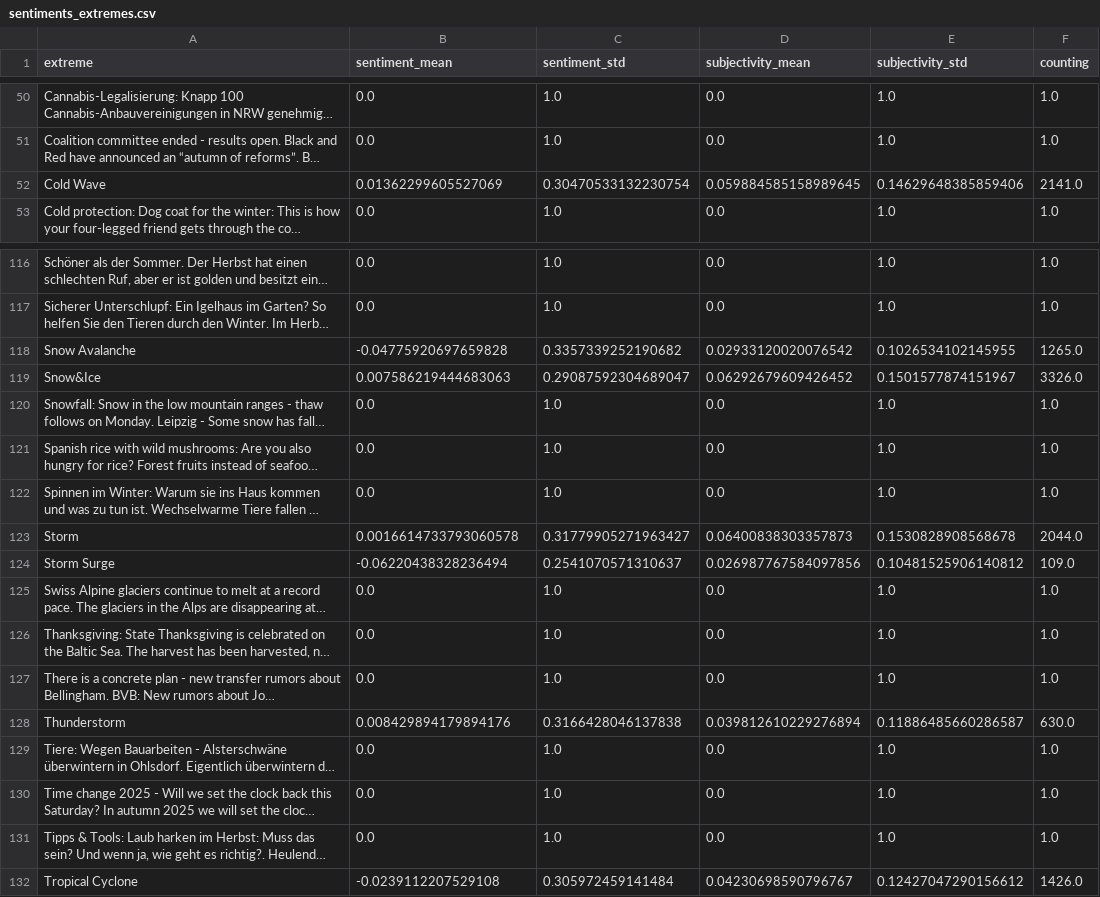
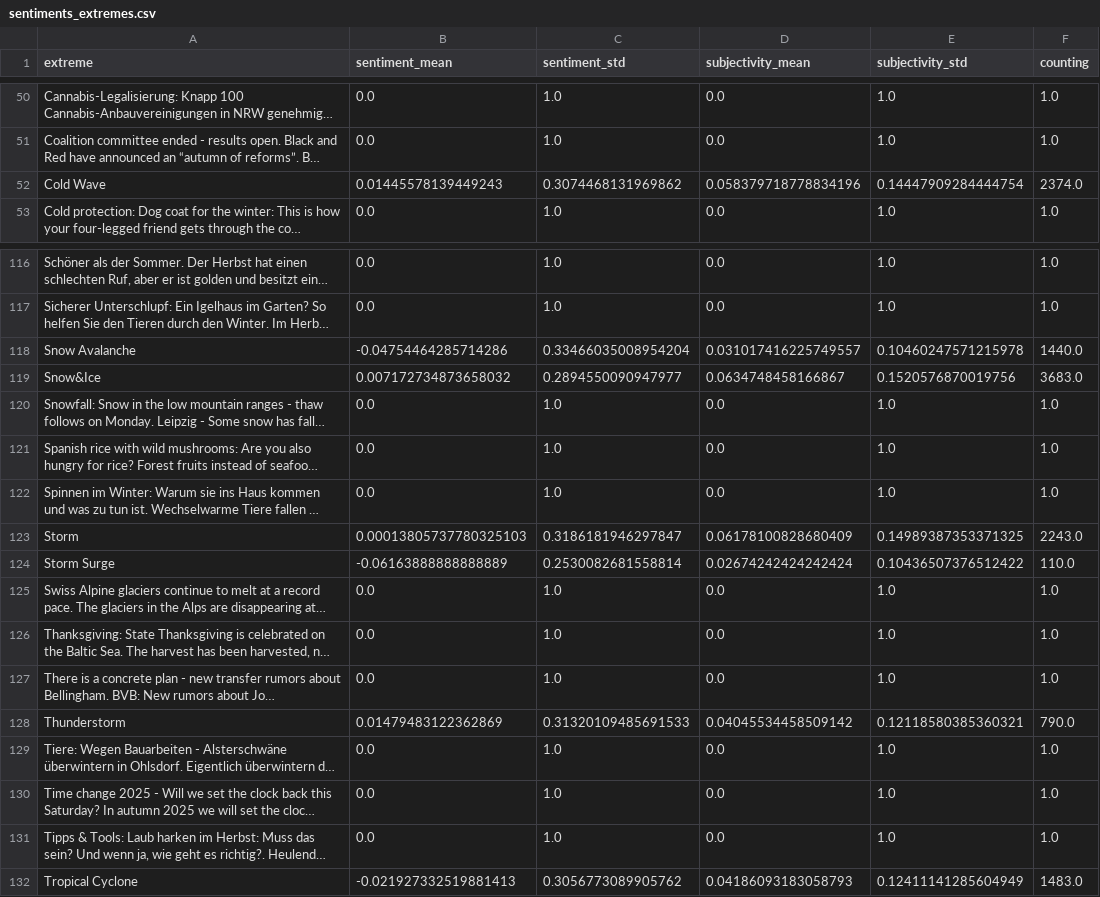
Before and after one commit to ms2329-news/collectionIsComing, a CSV file: csv/sentiments_extremes.csv, drawn as a sheet; only a part is shown, gaps mark what is left out; long unchanged cells end in …; the diff covers the shown part only; the diff names each change by its address in the sheet, - before the commit and + after, or states it on an @@ line.

```diff
--- a/csv/sentiments_extremes.csv
+++ b/csv/sentiments_extremes.csv
-B52 (sentiment_mean): 0.01362299605527069
+B52 (sentiment_mean): 0.01445578139449243
-C52 (sentiment_std): 0.30470533132230754
+C52 (sentiment_std): 0.3074468131969862
-D52 (subjectivity_mean): 0.059884585158989645
+D52 (subjectivity_mean): 0.058379718778834196
-E52 (subjectivity_std): 0.14629648385859406
+E52 (subjectivity_std): 0.14447909284444754
-F52 (counting): 2141.0
+F52 (counting): 2374.0
-B118 (sentiment_mean): -0.04775920697659828
+B118 (sentiment_mean): -0.04754464285714286
-C118 (sentiment_std): 0.3357339252190682
+C118 (sentiment_std): 0.33466035008954204
-D118 (subjectivity_mean): 0.02933120020076542
+D118 (subjectivity_mean): 0.031017416225749557
-E118 (subjectivity_std): 0.1026534102145955
+E118 (subjectivity_std): 0.10460247571215978
-F118 (counting): 1265.0
+F118 (counting): 1440.0
-B119 (sentiment_mean): 0.007586219444683063
+B119 (sentiment_mean): 0.007172734873658032
-C119 (sentiment_std): 0.29087592304689047
+C119 (sentiment_std): 0.2894550090947977
-D119 (subjectivity_mean): 0.06292679609426452
+D119 (subjectivity_mean): 0.0634748458166867
-E119 (subjectivity_std): 0.1501577874151967
+E119 (subjectivity_std): 0.1520576870019756
-F119 (counting): 3326.0
+F119 (counting): 3683.0
-B123 (sentiment_mean): 0.0016614733793060578
+B123 (sentiment_mean): 0.00013805737780325103
-C123 (sentiment_std): 0.31779905271963427
+C123 (sentiment_std): 0.3186181946297847
-D123 (subjectivity_mean): 0.06400838303357873
+D123 (subjectivity_mean): 0.06178100828680409
-E123 (subjectivity_std): 0.1530828908568678
+E123 (subjectivity_std): 0.14989387353371325
-F123 (counting): 2044.0
+F123 (counting): 2243.0
-B124 (sentiment_mean): -0.06220438328236494
+B124 (sentiment_mean): -0.06163888888888889
-C124 (sentiment_std): 0.2541070571310637
+C124 (sentiment_std): 0.2530082681558814
-D124 (subjectivity_mean): 0.026987767584097856
+D124 (subjectivity_mean): 0.02674242424242424
-E124 (subjectivity_std): 0.10481525906140812
+E124 (subjectivity_std): 0.10436507376512422
-F124 (counting): 109.0
+F124 (counting): 110.0
-B128 (sentiment_mean): 0.008429894179894176
+B128 (sentiment_mean): 0.01479483122362869
-C128 (sentiment_std): 0.3166428046137838
+C128 (sentiment_std): 0.31320109485691533
-D128 (subjectivity_mean): 0.039812610229276894
+D128 (subjectivity_mean): 0.04045534458509142
-E128 (subjectivity_std): 0.11886485660286587
+E128 (subjectivity_std): 0.12118580385360321
-F128 (counting): 630.0
+F128 (counting): 790.0
-B132 (sentiment_mean): -0.0239112207529108
+B132 (sentiment_mean): -0.021927332519881413
-C132 (sentiment_std): 0.305972459141484
+C132 (sentiment_std): 0.3056773089905762
-D132 (subjectivity_mean): 0.04230698590796767
+D132 (subjectivity_mean): 0.04186093183058793
-E132 (subjectivity_std): 0.12427047290156612
+E132 (subjectivity_std): 0.12411141285604949
-F132 (counting): 1426.0
+F132 (counting): 1483.0
```
Also changed, not shown: 55 edited cells elsewhere in this file, csv/sentiments_days.csv, csv/sentiments_domains.csv, 7 other files.
